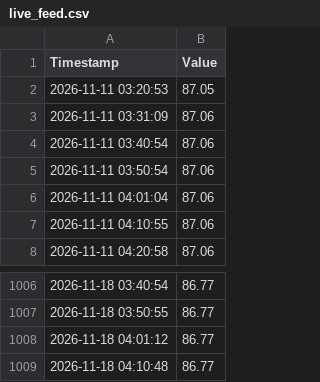
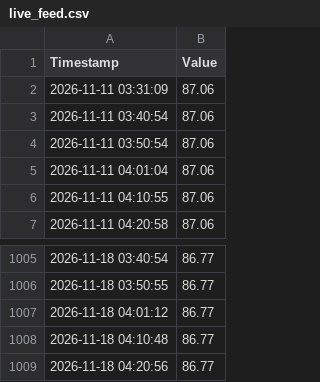
Before and after one commit to jeraldseet/gatun-lake-live-monitor, a CSV file: live_feed.csv, drawn as a sheet; only a part is shown, gaps mark what is left out.

```diff
--- a/live_feed.csv
+++ b/live_feed.csv
@@ -1,3 +1,2 @@
 Timestamp,Value
-2026-11-11 03:20:53,87.05
 2026-11-11 03:31:09,87.06
@@ -1009 +1008,2 @@ Timestamp,Value
 2026-11-18 04:10:48,86.77
+2026-11-18 04:20:56,86.77
```
